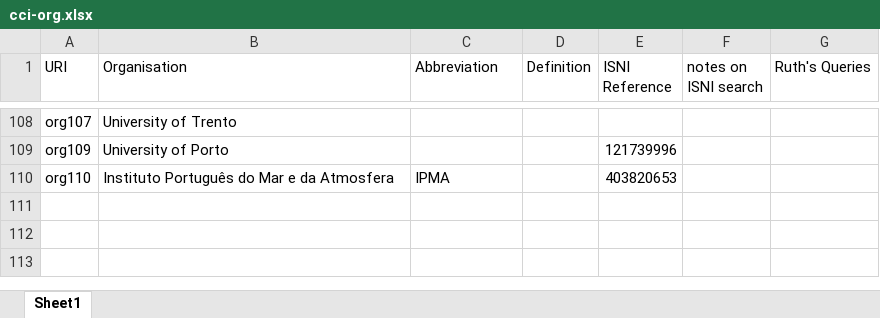
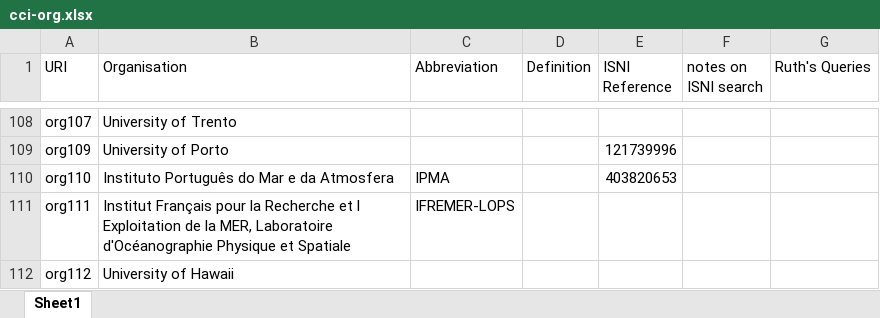
Before and after one commit to cedadev/cci-vocabularies, an Excel workbook: data/cci/cci-org.xlsx, sheet Sheet1, drawn as a sheet; only a part is shown, gaps mark what is left out; values as stored, in another font and other column widths than the file's, no borders; the diff names each change by its address in the sheet, - before the commit and + after, or states it on an @@ line.

```diff
--- a/data/cci/cci-org.xlsx (sheet Sheet1)
+++ b/data/cci/cci-org.xlsx (sheet Sheet1)
+row 111: org111 | Institut Français pour la Recherche et l Exploitation de la MER, Laboratoire d'Océanographie Physique et Spatiale | IFREMER-LOPS
+row 112: org112 | University of Hawaii
```
Also changed, not shown: data/cci/cci-dataType-ecv-mapping.xlsx, data/cci/cci-datatype.xlsx, 2 other files.
